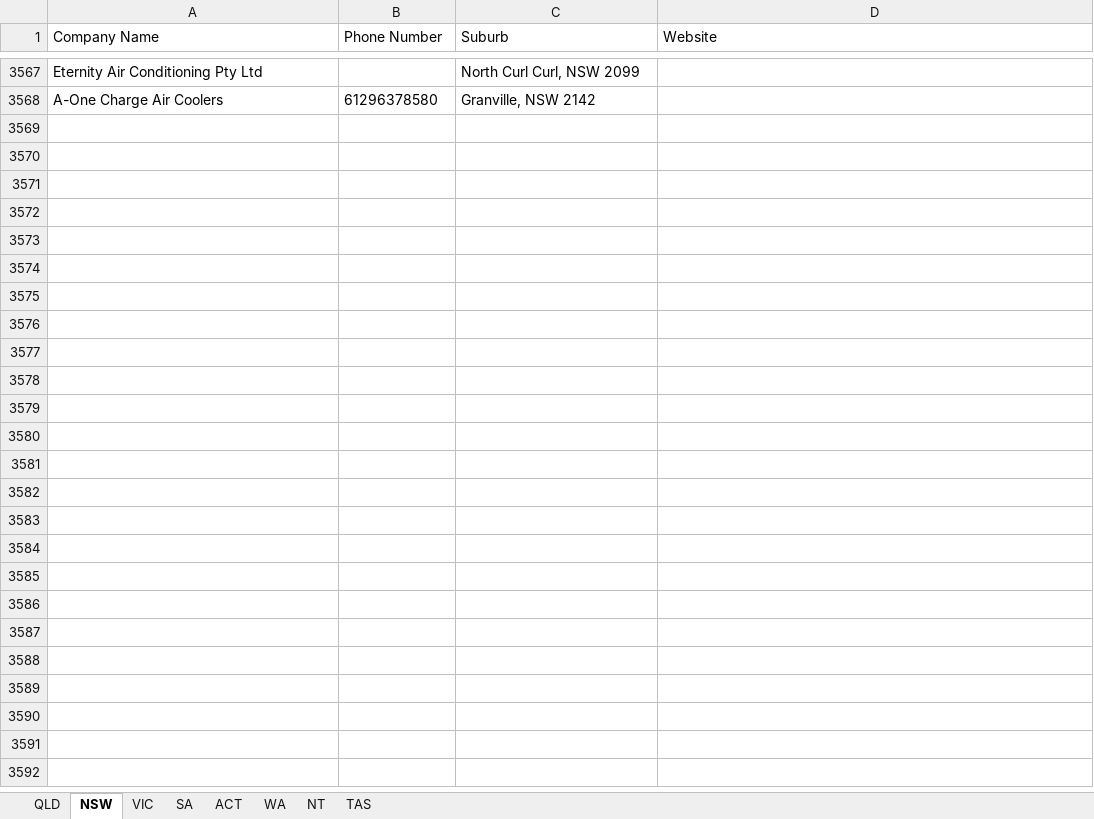
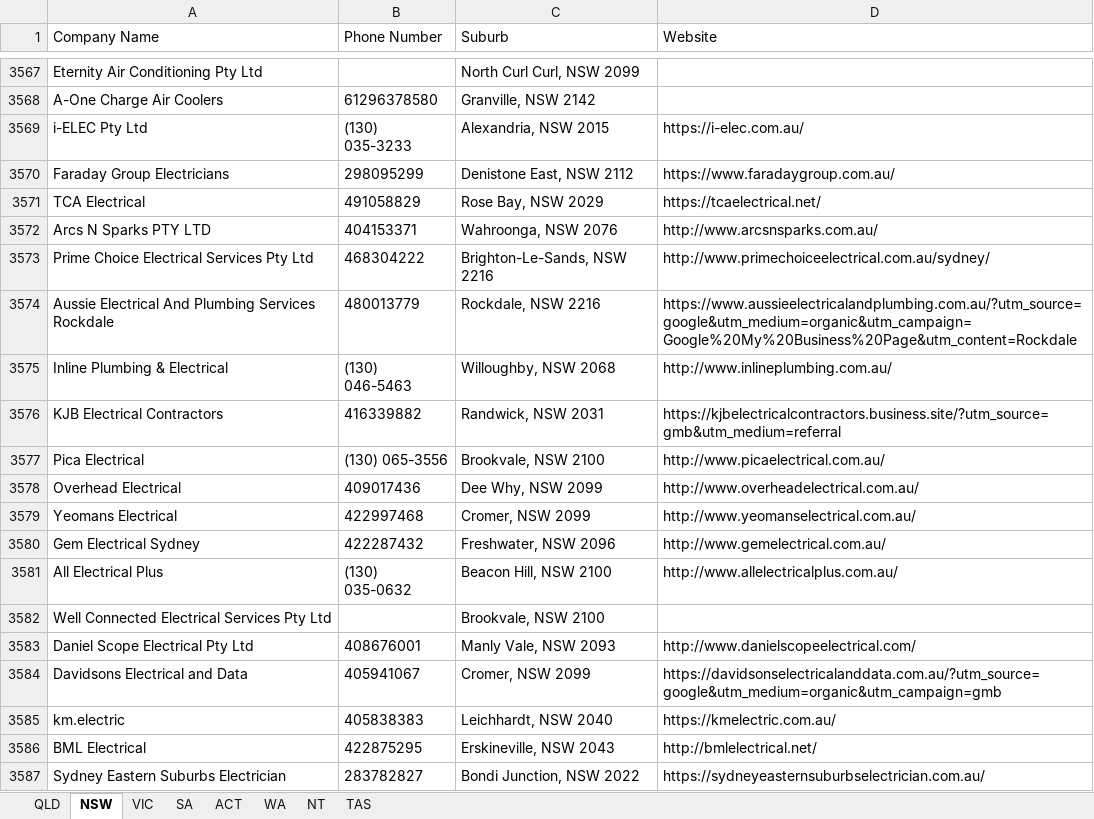
Before and after one commit to Andrewl920/WebScraping_Company, an Excel workbook: Air Con and Electrical (Yellow Page).xlsx, sheet NSW, drawn as a sheet; only a part is shown, gaps mark what is left out; values as stored, in another font and other column widths than the file's, no borders; the diff covers the shown part only; the diff names each change by its address in the sheet, - before the commit and + after, or states it on an @@ line.

```diff
--- a/Air Con and Electrical (Yellow Page).xlsx (sheet NSW)
+++ b/Air Con and Electrical (Yellow Page).xlsx (sheet NSW)
+row 3569: i-ELEC Pty Ltd | (130) 035-3233 | Alexandria, NSW 2015 | https://i-elec.com.au/
+row 3570: Faraday Group Electricians | 298095299 | Denistone East, NSW 2112 | https://www.faradaygroup.com.au/
+row 3571: TCA Electrical | 491058829 | Rose Bay, NSW 2029 | https://tcaelectrical.net/
+row 3572: Arcs N Sparks PTY LTD | 404153371 | Wahroonga, NSW 2076 | http://www.arcsnsparks.com.au/
+row 3573: Prime Choice Electrical Services Pty Ltd | 468304222 | Brighton-Le-Sands, NSW 2216 | http://www.primechoiceelectrical.com.au/sydney/
+row 3574: Aussie Electrical And Plumbing Services Rockdale | 480013779 | Rockdale, NSW 2216 | https://www.aussieelectricalandplumbing.com.au/?utm_source=google&utm_medium=organic&utm_campaign=Google%20My%20Business%20Page&utm_content=Rockdale
+row 3575: Inline Plumbing & Electrical | (130) 046-5463 | Willoughby, NSW 2068 | http://www.inlineplumbing.com.au/
+row 3576: KJB Electrical Contractors | 416339882 | Randwick, NSW 2031 | https://kjbelectricalcontractors.business.site/?utm_source=gmb&utm_medium=referral
+row 3577: Pica Electrical | (130) 065-3556 | Brookvale, NSW 2100 | http://www.picaelectrical.com.au/
+row 3578: Overhead Electrical | 409017436 | Dee Why, NSW 2099 | http://www.overheadelectrical.com.au/
+row 3579: Yeomans Electrical | 422997468 | Cromer, NSW 2099 | http://www.yeomanselectrical.com.au/
+row 3580: Gem Electrical Sydney | 422287432 | Freshwater, NSW 2096 | http://www.gemelectrical.com.au/
+row 3581: All Electrical Plus | (130) 035-0632 | Beacon Hill, NSW 2100 | http://www.allelectricalplus.com.au/
+row 3582: Well Connected Electrical Services Pty Ltd |  | Brookvale, NSW 2100
+row 3583: Daniel Scope Electrical Pty Ltd | 408676001 | Manly Vale, NSW 2093 | http://www.danielscopeelectrical.com/
+row 3584: Davidsons Electrical and Data | 405941067 | Cromer, NSW 2099 | https://davidsonselectricalanddata.com.au/?utm_source=google&utm_medium=organic&utm_campaign=gmb
+row 3585: km.electric | 405838383 | Leichhardt, NSW 2040 | https://kmelectric.com.au/
+row 3586: BML Electrical | 422875295 | Erskineville, NSW 2043 | http://bmlelectrical.net/
+row 3587: Sydney Eastern Suburbs Electrician | 283782827 | Bondi Junction, NSW 2022 | https://sydneyeasternsuburbselectrician.com.au/
```
Also changed, not shown: 31 added rows elsewhere in this sheet, 2 other files.
